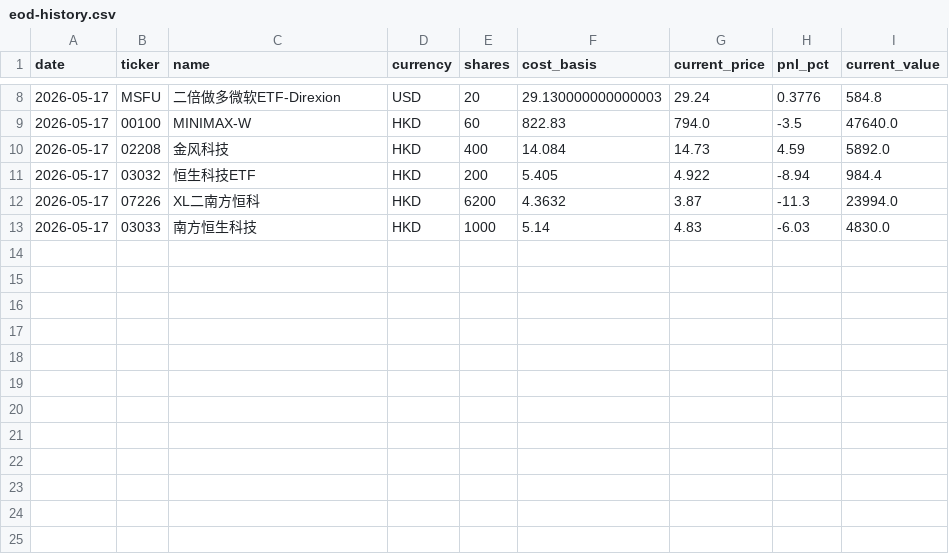
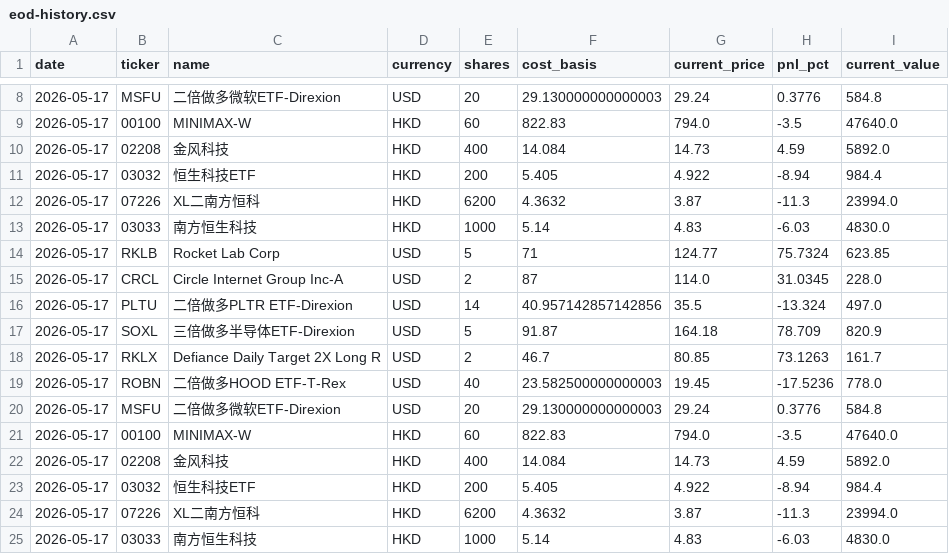
Before and after one commit to KCNyu/clawstock, a CSV file: memory/archive/eod-history.csv, drawn as a sheet; only a part is shown, gaps mark what is left out; the diff names each change by its address in the sheet, - before the commit and + after, or states it on an @@ line.

```diff
--- a/memory/archive/eod-history.csv
+++ b/memory/archive/eod-history.csv
+row 14: 2026-05-17 | RKLB | Rocket Lab Corp | USD | 5 | 71 | 124.77 | 75.7324 | 623.85
+row 15: 2026-05-17 | CRCL | Circle Internet Group Inc-A | USD | 2 | 87 | 114.0 | 31.0345 | 228.0
+row 16: 2026-05-17 | PLTU | 二倍做多PLTR ETF-Direxion | USD | 14 | 40.957142857142856 | 35.5 | -13.324 | 497.0
+row 17: 2026-05-17 | SOXL | 三倍做多半导体ETF-Direxion | USD | 5 | 91.87 | 164.18 | 78.709 | 820.9
+row 18: 2026-05-17 | RKLX | Defiance Daily Target 2X Long R | USD | 2 | 46.7 | 80.85 | 73.1263 | 161.7
+row 19: 2026-05-17 | ROBN | 二倍做多HOOD ETF-T-Rex | USD | 40 | 23.582500000000003 | 19.45 | -17.5236 | 778.0
+row 20: 2026-05-17 | MSFU | 二倍做多微软ETF-Direxion | USD | 20 | 29.130000000000003 | 29.24 | 0.3776 | 584.8
+row 21: 2026-05-17 | 00100 | MINIMAX-W | HKD | 60 | 822.83 | 794.0 | -3.5 | 47640.0
+row 22: 2026-05-17 | 02208 | 金风科技 | HKD | 400 | 14.084 | 14.73 | 4.59 | 5892.0
+row 23: 2026-05-17 | 03032 | 恒生科技ETF | HKD | 200 | 5.405 | 4.922 | -8.94 | 984.4
+row 24: 2026-05-17 | 07226 | XL二南方恒科 | HKD | 6200 | 4.3632 | 3.87 | -11.3 | 23994.0
+row 25: 2026-05-17 | 03033 | 南方恒生科技 | HKD | 1000 | 5.14 | 4.83 | -6.03 | 4830.0
```
